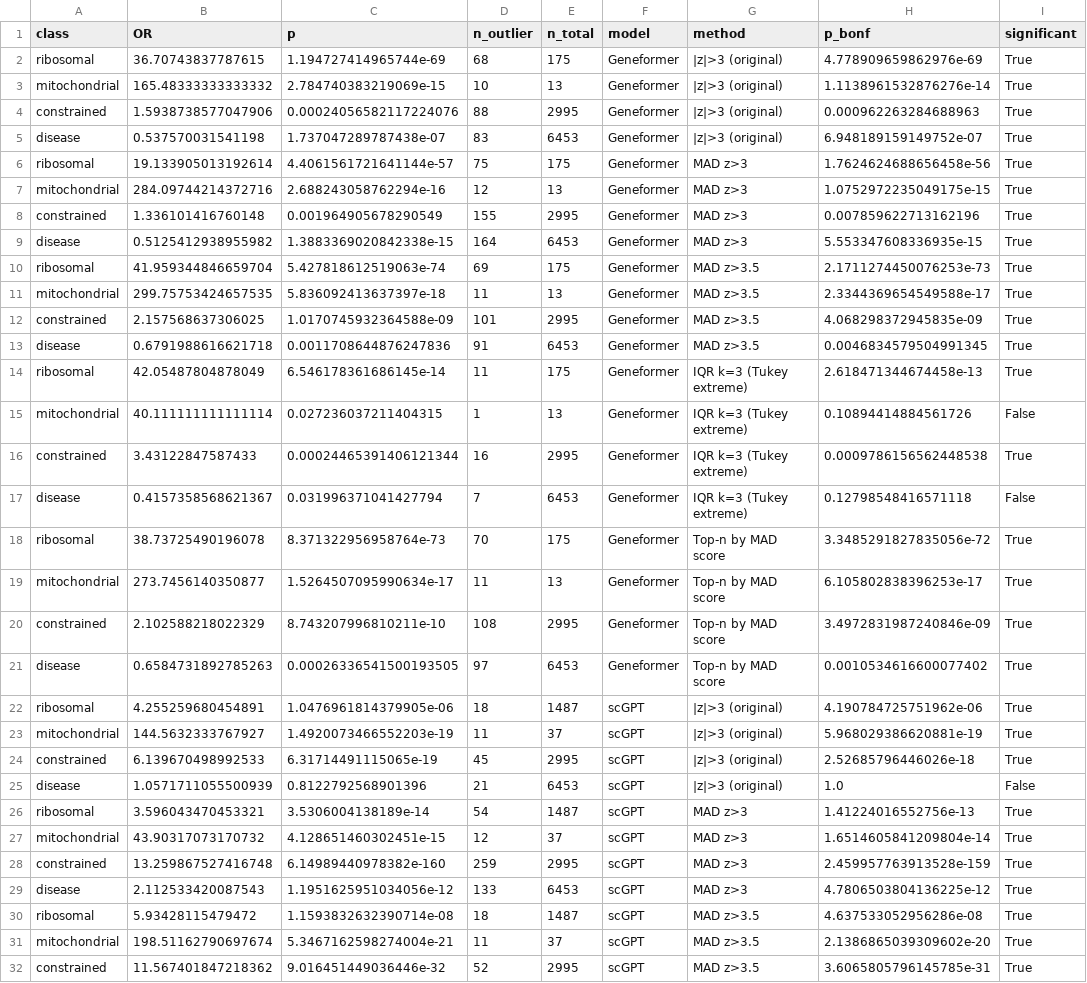
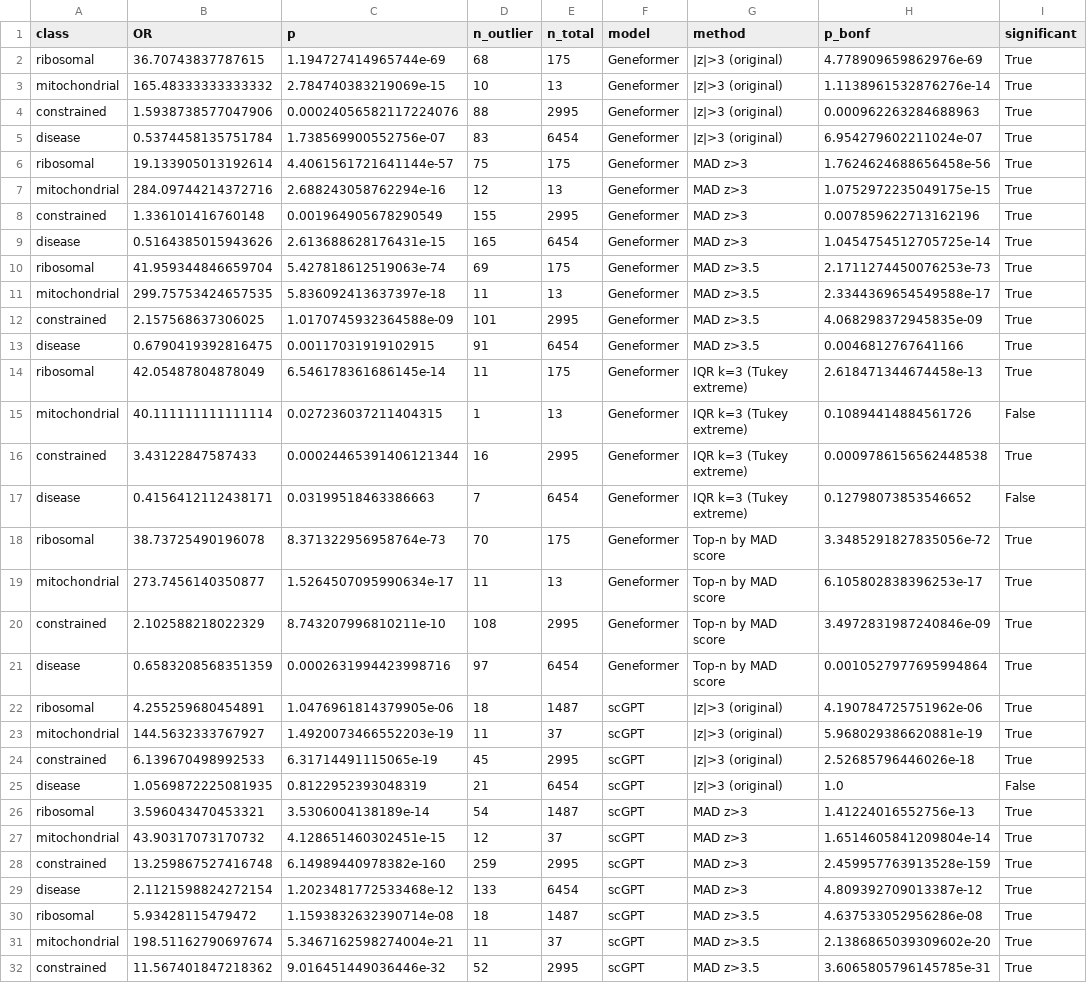
Before and after one commit to jpwhalley/matched-null-audit, a CSV file: outputs/E3_enrichment_full.csv, drawn as a sheet; only a part is shown; the diff covers the shown part only.

Commit message:
Make the repository clean-clone reproducible
- Ship scGPT and scFoundation geometry tables (E3/E1 needed them)
- run_all.sh: E1 stage 2 defaults to verifying the shipped ESM-2 geometry;
  REGENERATE_ESM2=1 recomputes from the checkpoint. Ends with
  git diff --exit-code over outputs/ and figures/ so drift fails the run.
- Regenerate E6/E8 against the SHIPPED full-coverage Table_S1. The previously
  committed outputs came from the length-sparse copy: ClinVar 8,284 -> 8,287,
  constrained overlap 1,782 -> 1,784, shared-set OR 3.596 -> 3.594.
- Traceability matrix: canonical counts, Figure 4 marked pending rather than
  final, 'script or notebook that displays it' while display notebooks are
  unwritten.
- Data manifest: the stale table made controls APPEAR balanced at SMD 0.070;
  those same controls scored 0.334 against complete lengths; rebuilding gave
  0.077.

```diff
--- a/outputs/E3_enrichment_full.csv
+++ b/outputs/E3_enrichment_full.csv
@@ -4,3 +4,3 @@ mitochondrial,165.48333333333332,2.784740383219069e-15,10,13,Geneformer,|z|>3 (o
 constrained,1.5938738577047906,0.00024056582117224076,88,2995,Geneformer,|z|>3 (original),0.000962263284688963,True
-disease,0.537570031541198,1.737047289787438e-07,83,6453,Geneformer,|z|>3 (original),6.948189159149752e-07,True
+disease,0.5374458135751784,1.738569900552756e-07,83,6454,Geneformer,|z|>3 (original),6.954279602211024e-07,True
 ribosomal,19.133905013192614,4.4061561721641144e-57,75,175,Geneformer,MAD z>3,1.7624624688656458e-56,True
@@ -8,3 +8,3 @@ mitochondrial,284.09744214372716,2.688243058762294e-16,12,13,Geneformer,MAD z>3,
 constrained,1.336101416760148,0.001964905678290549,155,2995,Geneformer,MAD z>3,0.007859622713162196,True
-disease,0.5125412938955982,1.3883369020842338e-15,164,6453,Geneformer,MAD z>3,5.553347608336935e-15,True
+disease,0.5164385015943626,2.613688628176431e-15,165,6454,Geneformer,MAD z>3,1.0454754512705725e-14,True
 ribosomal,41.959344846659704,5.427818612519063e-74,69,175,Geneformer,MAD z>3.5,2.1711274450076253e-73,True
@@ -12,3 +12,3 @@ mitochondrial,299.75753424657535,5.836092413637397e-18,11,13,Geneformer,MAD z>3.
 constrained,2.157568637306025,1.0170745932364588e-09,101,2995,Geneformer,MAD z>3.5,4.068298372945835e-09,True
-disease,0.6791988616621718,0.0011708644876247836,91,6453,Geneformer,MAD z>3.5,0.0046834579504991345,True
+disease,0.6790419392816475,0.00117031919102915,91,6454,Geneformer,MAD z>3.5,0.0046812767641166,True
 ribosomal,42.05487804878049,6.546178361686145e-14,11,175,Geneformer,IQR k=3 (Tukey extreme),2.618471344674458e-13,True
@@ -16,3 +16,3 @@ mitochondrial,40.111111111111114,0.027236037211404315,1,13,Geneformer,IQR k=3 (T
 constrained,3.43122847587433,0.00024465391406121344,16,2995,Geneformer,IQR k=3 (Tukey extreme),0.0009786156562448538,True
-disease,0.4157358568621367,0.031996371041427794,7,6453,Geneformer,IQR k=3 (Tukey extreme),0.12798548416571118,False
+disease,0.4156412112438171,0.03199518463386663,7,6454,Geneformer,IQR k=3 (Tukey extreme),0.12798073853546652,False
 ribosomal,38.73725490196078,8.371322956958764e-73,70,175,Geneformer,Top-n by MAD score,3.3485291827835056e-72,True
@@ -20,3 +20,3 @@ mitochondrial,273.7456140350877,1.5264507095990634e-17,11,13,Geneformer,Top-n by
 constrained,2.102588218022329,8.743207996810211e-10,108,2995,Geneformer,Top-n by MAD score,3.4972831987240846e-09,True
-disease,0.6584731892785263,0.00026336541500193505,97,6453,Geneformer,Top-n by MAD score,0.0010534616600077402,True
+disease,0.6583208568351359,0.0002631994423998716,97,6454,Geneformer,Top-n by MAD score,0.0010527977695994864,True
 ribosomal,4.255259680454891,1.0476961814379905e-06,18,1487,scGPT,|z|>3 (original),4.190784725751962e-06,True
@@ -24,3 +24,3 @@ mitochondrial,144.5632333767927,1.4920073466552203e-19,11,37,scGPT,|z|>3 (origin
 constrained,6.139670498992533,6.31714491115065e-19,45,2995,scGPT,|z|>3 (original),2.52685796446026e-18,True
-disease,1.0571711055500939,0.8122792568901396,21,6453,scGPT,|z|>3 (original),1.0,False
+disease,1.0569872225081935,0.8122952393048319,21,6454,scGPT,|z|>3 (original),1.0,False
 ribosomal,3.596043470453321,3.5306004138189e-14,54,1487,scGPT,MAD z>3,1.41224016552756e-13,True
@@ -28,3 +28,3 @@ mitochondrial,43.90317073170732,4.128651460302451e-15,12,37,scGPT,MAD z>3,1.6514
 constrained,13.259867527416748,6.14989440978382e-160,259,2995,scGPT,MAD z>3,2.459957763913528e-159,True
-disease,2.112533420087543,1.1951625951034056e-12,133,6453,scGPT,MAD z>3,4.7806503804136225e-12,True
+disease,2.1121598824272154,1.2023481772533468e-12,133,6454,scGPT,MAD z>3,4.809392709013387e-12,True
 ribosomal,5.93428115479472,1.1593832632390714e-08,18,1487,scGPT,MAD z>3.5,4.637533052956286e-08,True
```
Also changed, not shown: 22 edited cells elsewhere in this file, outputs/E6_class_association.csv, 13 other files.
